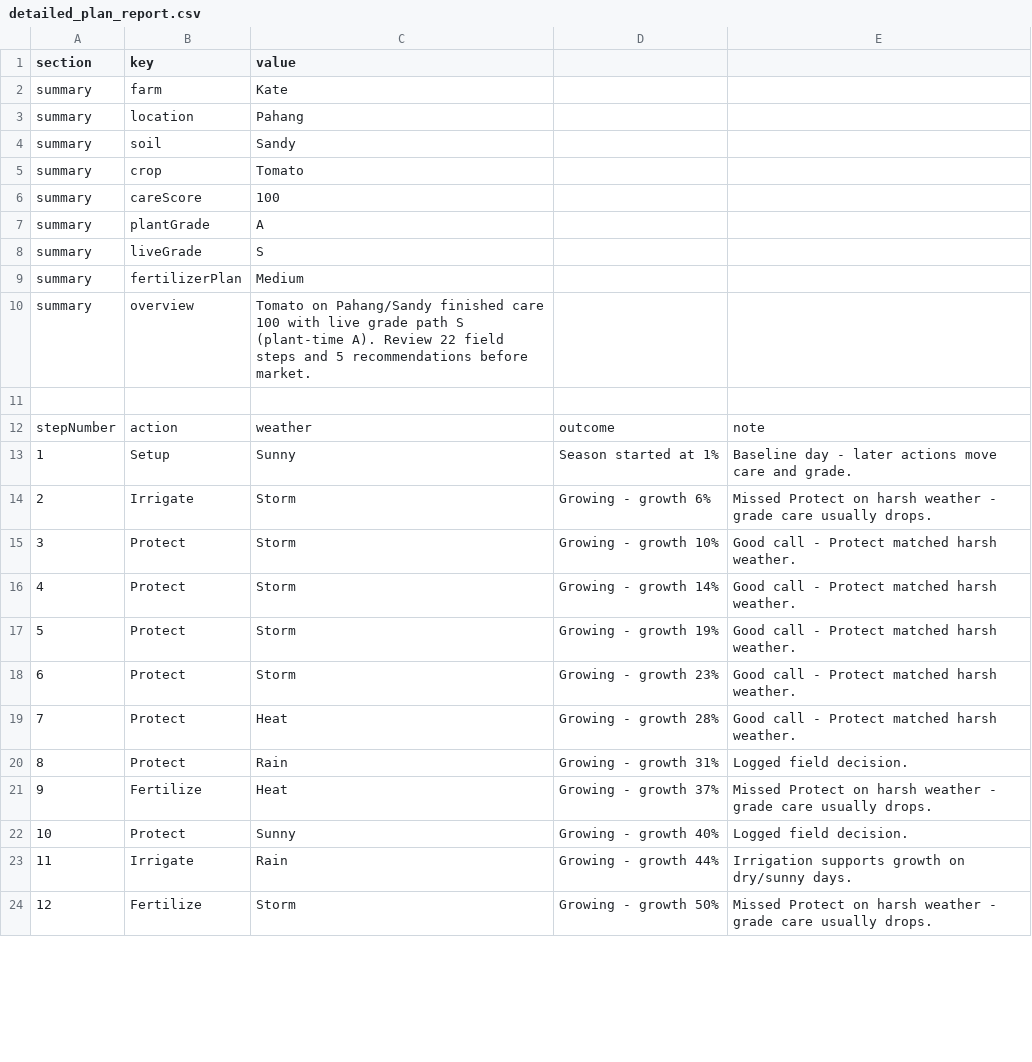
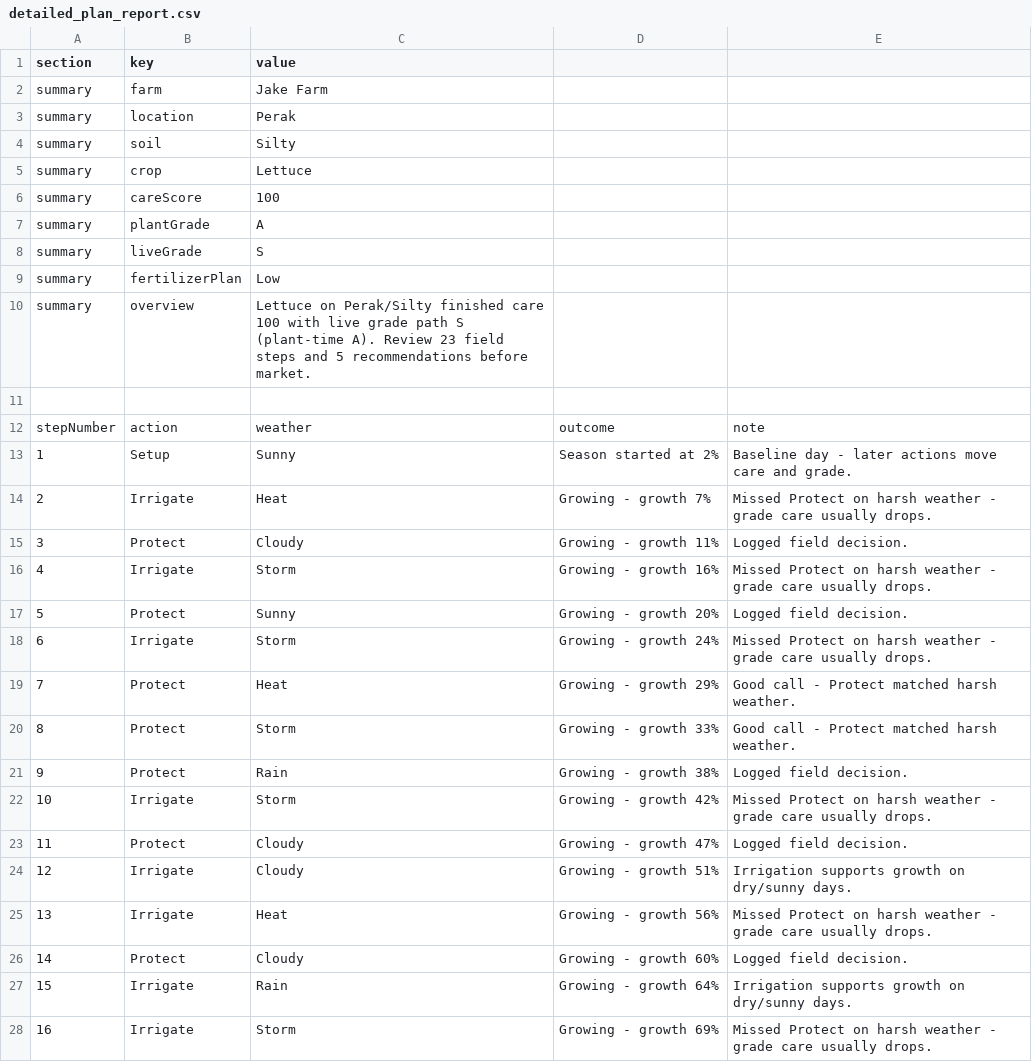
Before and after one commit to SuYeeMyatMoe/Smart_Harvest_360_Desktop_Application, a CSV file: data/detailed_plan_report.csv, drawn as a sheet; only a part is shown; removed rows and columns are numbered as before the commit, all else as after; the diff covers the shown part only; the diff names each change by its address in the sheet, - before the commit and + after, or states it on an @@ line.

```diff
--- a/data/detailed_plan_report.csv
+++ b/data/detailed_plan_report.csv
-C2 (value): Kate
+C2 (value): Jake Farm
-C3 (value): Pahang
+C3 (value): Perak
-C4 (value): Sandy
+C4 (value): Silty
-C5 (value): Tomato
+C5 (value): Lettuce
-C9 (value): Medium
+C9 (value): Low
-C10 (value): Tomato on Pahang/Sandy finished care 100 with live grade path S (plant-time A). Review 22 field steps…
+C10 (value): Lettuce on Perak/Silty finished care 100 with live grade path S (plant-time A). Review 23 field steps…
-D13: Season started at 1%
+D13: Season started at 2%
+row 14: 2 | Irrigate | Heat | Growing - growth 7% | Missed Protect on harsh weather - grade care usually drops.
+row 15: 3 | Protect | Cloudy | Growing - growth 11% | Logged field decision.
@@ column A (section) renumbered between rows 16 and 29 @@
-D16: Growing - growth 6%
+D16: Growing - growth 16%
-C17 (value): Storm
+C17 (value): Sunny
-D17: Growing - growth 10%
+D17: Growing - growth 20%
-E17: Good call - Protect matched harsh weather.
+E17: Logged field decision.
-B18 (key): Protect
+B18 (key): Irrigate
-D18: Growing - growth 14%
+D18: Growing - growth 24%
-E18: Good call - Protect matched harsh weather.
+E18: Missed Protect on harsh weather - grade care usually drops.
-C19 (value): Storm
+C19 (value): Heat
-D19: Growing - growth 19%
+D19: Growing - growth 29%
-D20: Growing - growth 23%
+D20: Growing - growth 33%
-row 19: 7 | Protect | Heat | Growing - growth 28% | Good call - Protect matched harsh weather.
-D21: Growing - growth 31%
+D21: Growing - growth 38%
+row 22: 10 | Irrigate | Storm | Growing - growth 42% | Missed Protect on harsh weather - grade care usually drops.
+row 23: 11 | Protect | Cloudy | Growing - growth 47% | Logged field decision.
+row 24: 12 | Irrigate | Cloudy | Growing - growth 51% | Irrigation supports growth on dry/sunny days.
-B25 (key): Fertilize
+B25 (key): Irrigate
-D25: Growing - growth 37%
+D25: Growing - growth 56%
-C26 (value): Sunny
+C26 (value): Cloudy
-D26: Growing - growth 40%
+D26: Growing - growth 60%
-D27: Growing - growth 44%
+D27: Growing - growth 64%
-B28 (key): Fertilize
+B28 (key): Irrigate
-D28: Growing - growth 50%
+D28: Growing - growth 69%
```
Also changed, not shown: 12 added rows, 14 removed rows and 28 edited cells elsewhere in this file, data/activity_log.csv, 16 other files.
